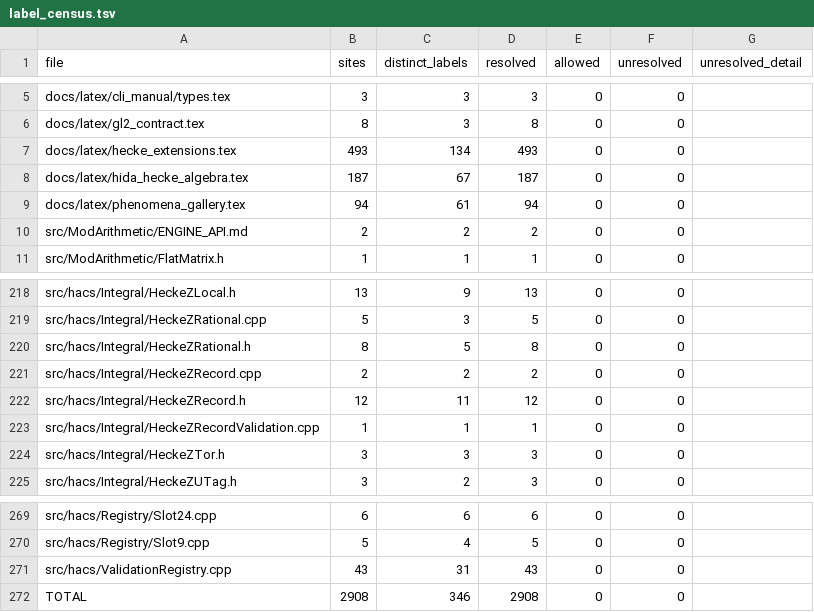
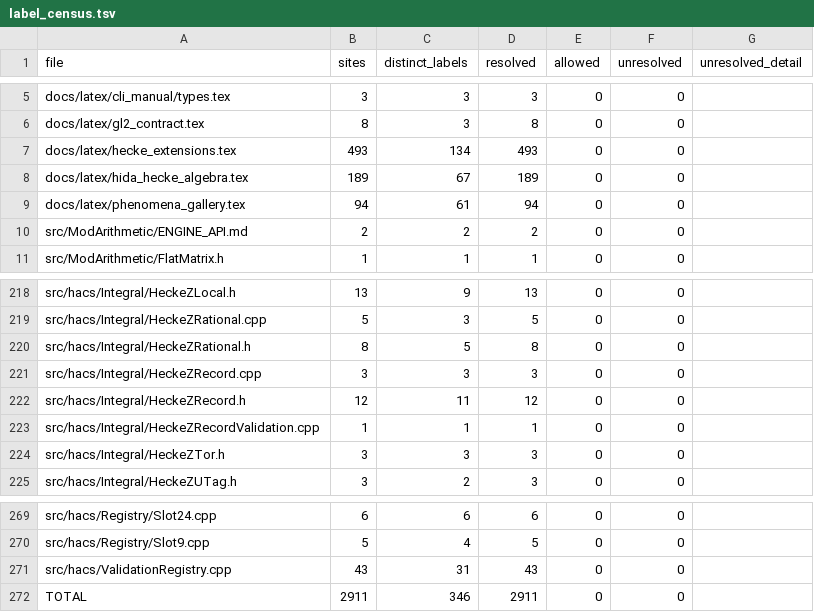
Before and after one commit to drjanosch42/hacs, a TSV file: docs/latex/label_census.tsv, drawn as a sheet; only a part is shown, gaps mark what is left out.

```diff
--- a/docs/latex/label_census.tsv
+++ b/docs/latex/label_census.tsv
@@ -7,3 +7,3 @@ docs/latex/gl2_contract.tex	8	3	8	0	0
 docs/latex/hecke_extensions.tex	493	134	493	0	0	
-docs/latex/hida_hecke_algebra.tex	187	67	187	0	0	
+docs/latex/hida_hecke_algebra.tex	189	67	189	0	0	
 docs/latex/phenomena_gallery.tex	94	61	94	0	0	
@@ -220,3 +220,3 @@ src/hacs/Integral/HeckeZRational.cpp	5	3	5	0	0
 src/hacs/Integral/HeckeZRational.h	8	5	8	0	0	
-src/hacs/Integral/HeckeZRecord.cpp	2	2	2	0	0	
+src/hacs/Integral/HeckeZRecord.cpp	3	3	3	0	0	
 src/hacs/Integral/HeckeZRecord.h	12	11	12	0	0	
@@ -271,2 +271,2 @@ src/hacs/Registry/Slot9.cpp	5	4	5	0	0
 src/hacs/ValidationRegistry.cpp	43	31	43	0	0	
-TOTAL	2908	346	2908	0	0	
+TOTAL	2911	346	2911	0	0	
```
Also changed, not shown: 42 other files.
